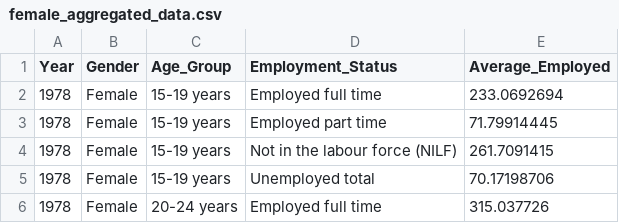
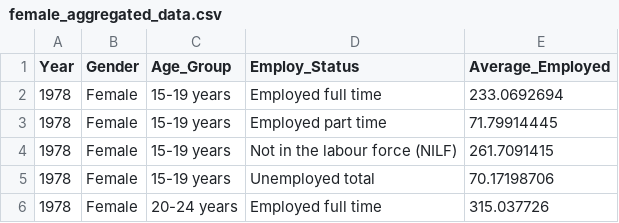
Before and after one commit to szho0067/Data-Vis-A2, a CSV file: Data A2/female_aggregated_data.csv, drawn as a sheet; only a part is shown.

Commit message:
Male and Female Stacked Barchart

```diff
--- a/Data A2/female_aggregated_data.csv
+++ b/Data A2/female_aggregated_data.csv
@@ -1,2 +1,2 @@
-Year,Gender,Age_Group,Employment_Status,Average_Employed
+Year,Gender,Age_Group,Employ_Status,Average_Employed
 1978,Female,15-19 years,Employed full time,233.0692694
```
Also changed, not shown: 3 other files.
